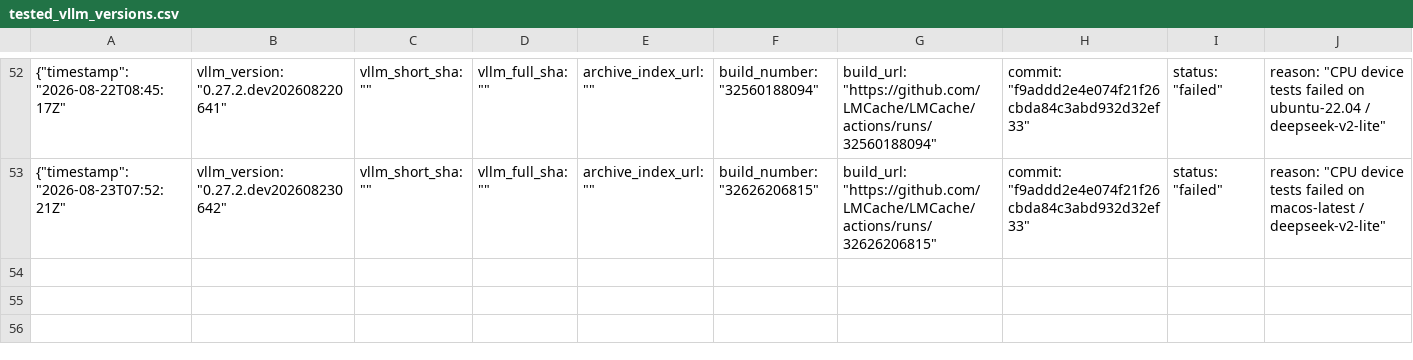
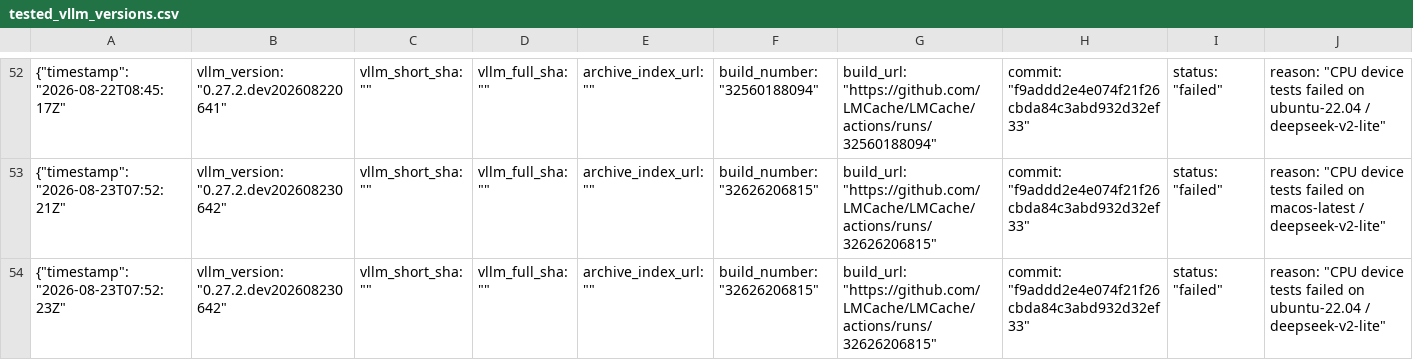
Before and after one commit to LMCache/LMCache, a CSV file: tested_vllm_versions.csv, drawn as a sheet; only a part is shown, gaps mark what is left out; rows hold the shown columns only; the diff names each change by its address in the sheet, - before the commit and + after, or states it on an @@ line.

Commit message:
Pin vLLM nightly (failed): 0.27.2.dev202608230642 [ubuntu-22.04]

```diff
--- a/tested_vllm_versions.csv
+++ b/tested_vllm_versions.csv
+row 54: {"timestamp": "2026-08-23T07:52:23Z" | vllm_version: "0.27.2.dev202608230642" | vllm_short_sha: "" | vllm_full_sha: "" | archive_index_url: "" | build_number: "32626206815" | build_url: "https://github.com/LMCache/LMCache/actions/runs/32626206815" | commit: "f9addd2e4e074f21f26cbda84c3abd932d32ef33" | status: "failed" | reason: "CPU device tests failed on ubuntu-22.04 / deepseek-v2-lite"
```
